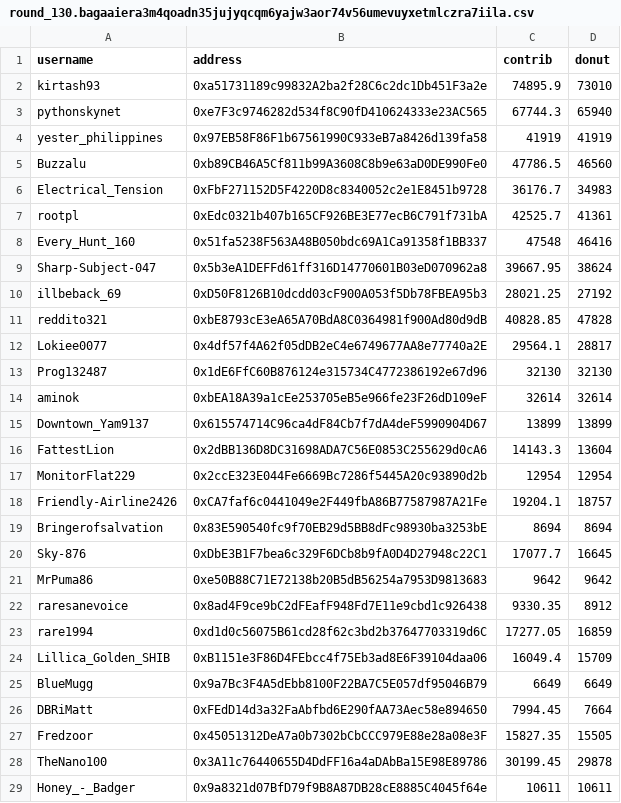
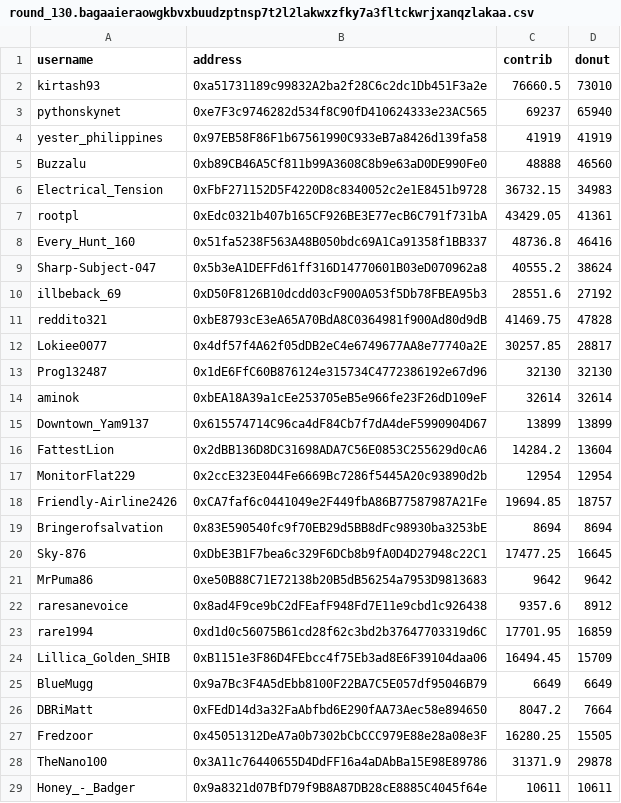
Before and after one commit to EthTrader/donut.distribution, a CSV file: out/round_130.bagaaieraowgkbvxbuudzptnsp7t2l2lakwxzfky7a3fltckwrjxanqzlakaa.csv (was out/round_130.bagaaiera3m4qoadn35jujyqcqm6yajw3aor74v56umevuyxetmlczra7iila.csv), drawn as a sheet; only a part is shown; the diff covers the shown part only.

Commit message:
fix round 130

```diff
--- a/out/round_130.bagaaiera3m4qoadn35jujyqcqm6yajw3aor74v56umevuyxetmlczra7iila.csv
+++ b/out/round_130.bagaaieraowgkbvxbuudzptnsp7t2l2lakwxzfky7a3fltckwrjxanqzlakaa.csv
@@ -1,13 +1,13 @@
 username,address,contrib,donut
-kirtash93,0xa51731189c99832A2ba2f28C6c2dc1Db451F3a2e,74895.9,73010
-pythonskynet,0xe7F3c9746282d534f8C90fD410624333e23AC565,67744.3,65940
+kirtash93,0xa51731189c99832A2ba2f28C6c2dc1Db451F3a2e,76660.5,73010
+pythonskynet,0xe7F3c9746282d534f8C90fD410624333e23AC565,69237,65940
 yester_philippines,0x97EB58F86F1b67561990C933eB7a8426d139fa58,41919,41919
-Buzzalu,0xb89CB46A5Cf811b99A3608C8b9e63aD0DE990Fe0,47786.5,46560
-Electrical_Tension,0xFbF271152D5F4220D8c8340052c2e1E8451b9728,36176.7,34983
-rootpl,0xEdc0321b407b165CF926BE3E77ecB6C791f731bA,42525.7,41361
-Every_Hunt_160,0x51fa5238F563A48B050bdc69A1Ca91358f1BB337,47548,46416
-Sharp-Subject-047,0x5b3eA1DEFFd61ff316D14770601B03eD070962a8,39667.95,38624
-illbeback_69,0xD50F8126B10dcdd03cF900A053f5Db78FBEA95b3,28021.25,27192
-reddito321,0xbE8793cE3eA65A70BdA8C0364981f900Ad80d9dB,40828.85,47828
-Lokiee0077,0x4df57f4A62f05dDB2eC4e6749677AA8e77740a2E,29564.1,28817
+Buzzalu,0xb89CB46A5Cf811b99A3608C8b9e63aD0DE990Fe0,48888,46560
+Electrical_Tension,0xFbF271152D5F4220D8c8340052c2e1E8451b9728,36732.15,34983
+rootpl,0xEdc0321b407b165CF926BE3E77ecB6C791f731bA,43429.05,41361
+Every_Hunt_160,0x51fa5238F563A48B050bdc69A1Ca91358f1BB337,48736.8,46416
+Sharp-Subject-047,0x5b3eA1DEFFd61ff316D14770601B03eD070962a8,40555.2,38624
+illbeback_69,0xD50F8126B10dcdd03cF900A053f5Db78FBEA95b3,28551.6,27192
+reddito321,0xbE8793cE3eA65A70BdA8C0364981f900Ad80d9dB,41469.75,47828
+Lokiee0077,0x4df57f4A62f05dDB2eC4e6749677AA8e77740a2E,30257.85,28817
 Prog132487,0x1dE6FfC60B876124e315734C4772386192e67d96,32130,32130
@@ -15,15 +15,15 @@ aminok,0xbEA18A39a1cEe253705eB5e966fe23F26dD109eF,32614,32614
 Downtown_Yam9137,0x615574714C96ca4dF84Cb7f7dA4deF5990904D67,13899,13899
-FattestLion,0x2dBB136D8DC31698ADA7C56E0853C255629d0cA6,14143.3,13604
+FattestLion,0x2dBB136D8DC31698ADA7C56E0853C255629d0cA6,14284.2,13604
 MonitorFlat229,0x2ccE323E044Fe6669Bc7286f5445A20c93890d2b,12954,12954
-Friendly-Airline2426,0xCA7faf6c0441049e2F449fbA86B77587987A21Fe,19204.1,18757
+Friendly-Airline2426,0xCA7faf6c0441049e2F449fbA86B77587987A21Fe,19694.85,18757
 Bringerofsalvation,0x83E590540fc9f70EB29d5BB8dFc98930ba3253bE,8694,8694
-Sky-876,0xDbE3B1F7bea6c329F6DCb8b9fA0D4D27948c22C1,17077.7,16645
+Sky-876,0xDbE3B1F7bea6c329F6DCb8b9fA0D4D27948c22C1,17477.25,16645
 MrPuma86,0xe50B88C71E72138b20B5dB56254a7953D9813683,9642,9642
-raresanevoice,0x8ad4F9ce9bC2dFEafF948Fd7E11e9cbd1c926438,9330.35,8912
-rare1994,0xd1d0c56075B61cd28f62c3bd2b37647703319d6C,17277.05,16859
-Lillica_Golden_SHIB,0xB1151e3F86D4FEbcc4f75Eb3ad8E6F39104daa06,16049.4,15709
+raresanevoice,0x8ad4F9ce9bC2dFEafF948Fd7E11e9cbd1c926438,9357.6,8912
+rare1994,0xd1d0c56075B61cd28f62c3bd2b37647703319d6C,17701.95,16859
+Lillica_Golden_SHIB,0xB1151e3F86D4FEbcc4f75Eb3ad8E6F39104daa06,16494.45,15709
 BlueMugg,0x9a7Bc3F4A5dEbb8100F22BA7C5E057df95046B79,6649,6649
-DBRiMatt,0xFEdD14d3a32FaAbfbd6E290fAA73Aec58e894650,7994.45,7664
-Fredzoor,0x45051312DeA7a0b7302bCbCCC979E88e28a08e3F,15827.35,15505
-TheNano100,0x3A11c76440655D4DdFF16a4aDAbBa15E98E89786,30199.45,29878
+DBRiMatt,0xFEdD14d3a32FaAbfbd6E290fAA73Aec58e894650,8047.2,7664
+Fredzoor,0x45051312DeA7a0b7302bCbCCC979E88e28a08e3F,16280.25,15505
+TheNano100,0x3A11c76440655D4DdFF16a4aDAbBa15E98E89786,31371.9,29878
 Honey_-_Badger,0x9a8321d07BfD79f9B8A87DB28cE8885C4045f64e,10611,10611
```
Also changed, not shown: 46 edited cells elsewhere in this file, 7 other files.
